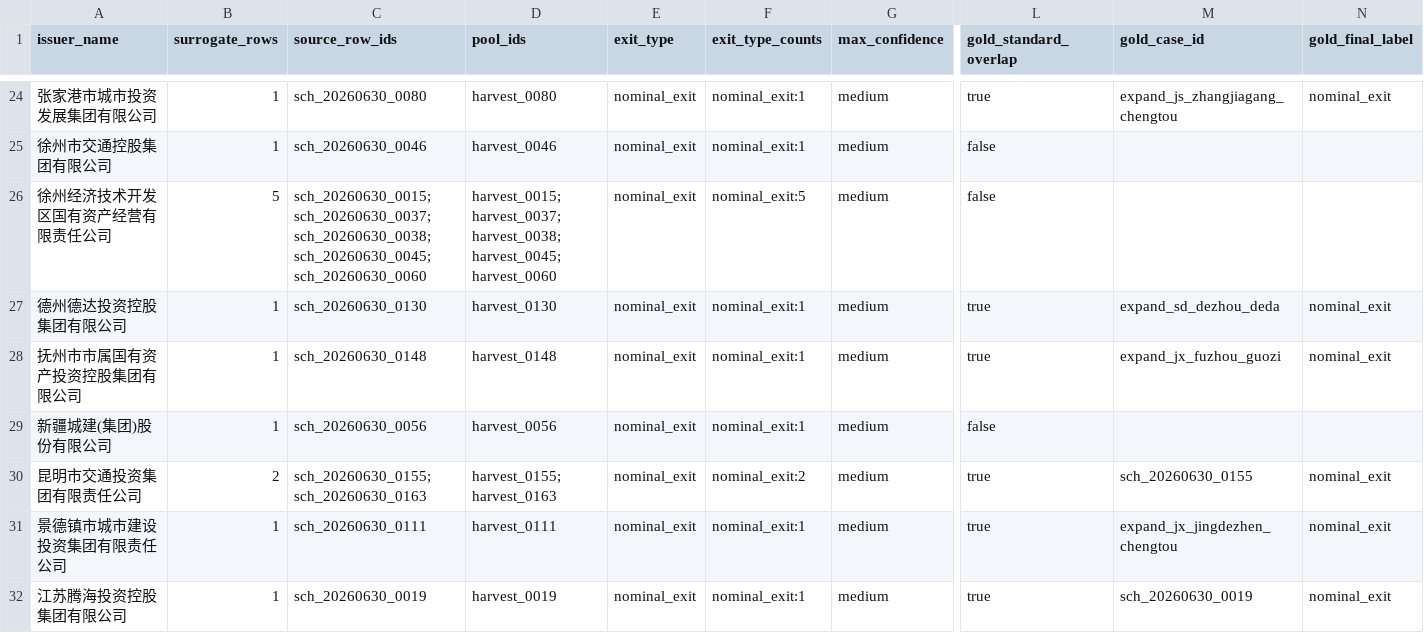
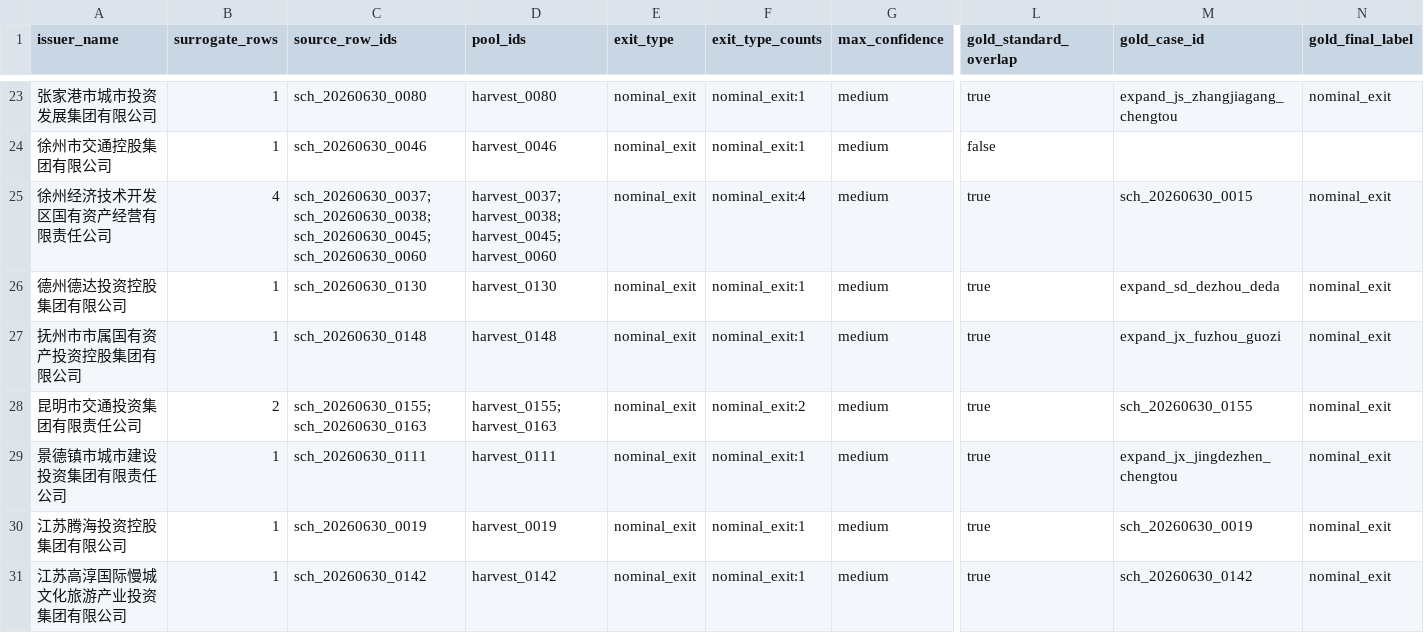
Before and after one commit to Shunyu1001/LGFV, a CSV file: data/analysis_inputs/codex_surrogate_issuer_summary_2026_07_02.csv, drawn as a sheet; only a part is shown, gaps mark what is left out; the shorter side is filled out with more unchanged rows; removed rows and columns are numbered as before the commit, all else as after; rows hold the shown columns only; the diff covers the shown part only; the diff names each change by its address in the sheet, - before the commit and + after, or states it on an @@ line.

Commit message:
Promote surrogate queue cases to gold labels

```diff
--- a/data/analysis_inputs/codex_surrogate_issuer_summary_2026_07_02.csv
+++ b/data/analysis_inputs/codex_surrogate_issuer_summary_2026_07_02.csv
-B25 (surrogate_rows): 5
+B25 (surrogate_rows): 4
-C25 (source_row_ids): sch_20260630_0015; sch_20260630_0037; sch_20260630_0038;…
+C25 (source_row_ids): sch_20260630_0037; sch_20260630_0038;…
-D25 (pool_ids): harvest_0015; harvest_0037; harvest_0038;…
+D25 (pool_ids): harvest_0037; harvest_0038;…
-F25 (exit_type_counts): nominal_exit:5
+F25 (exit_type_counts): nominal_exit:4
-L25 (gold_standard_overlap): false
+L25 (gold_standard_overlap): true
-M25 (gold_case_id): (empty)
+M25 (gold_case_id): sch_20260630_0015
-N25 (gold_final_label): (empty)
+N25 (gold_final_label): nominal_exit
-row 29: 新疆城建(集团)股份有限公司 | 1 | sch_20260630_0056 | harvest_0056 | nominal_exit | nominal_exit:1 | medium | false
```
Also changed, not shown: 3 removed rows and 8 edited cells elsewhere in this file, data/analysis_inputs/codex_surrogate_labels_2026_07_02.csv, data/analysis_inputs/llm_candidate_pool_seed_2026_06_30.csv, 25 other files.
